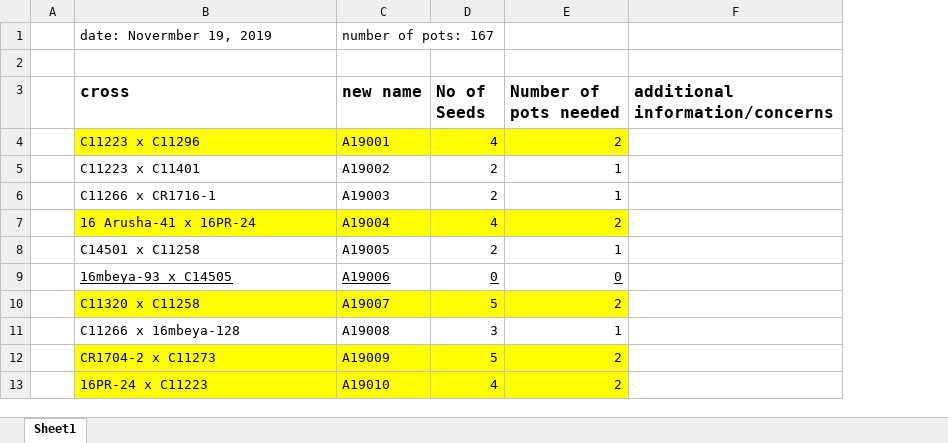
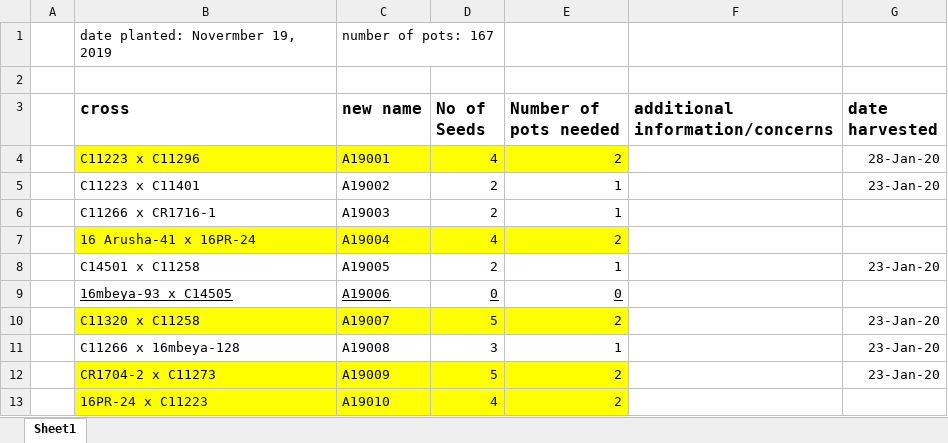
Before and after one commit to camillechj/peas-andlove, an Excel workbook: f1 crosses.xlsx, sheet Sheet1, drawn as a sheet; only a part is shown; values as stored, in another font and other column widths than the file's, no borders; the diff names each change by its address in the sheet, - before the commit and + after, or states it on an @@ line.

Commit message:
Add files via upload

```diff
--- a/f1 crosses.xlsx (sheet Sheet1)
+++ b/f1 crosses.xlsx (sheet Sheet1)
+column G (date harvested), rows 4-12: 28-Jan-20 | 23-Jan-20 |  |  | 23-Jan-20 |  | 23-Jan-20 | 23-Jan-20 | 23-Jan-20
-B1 (cross): date: Novermber 19, 2019
+B1 (cross): date planted: Novermber 19, 2019
```
